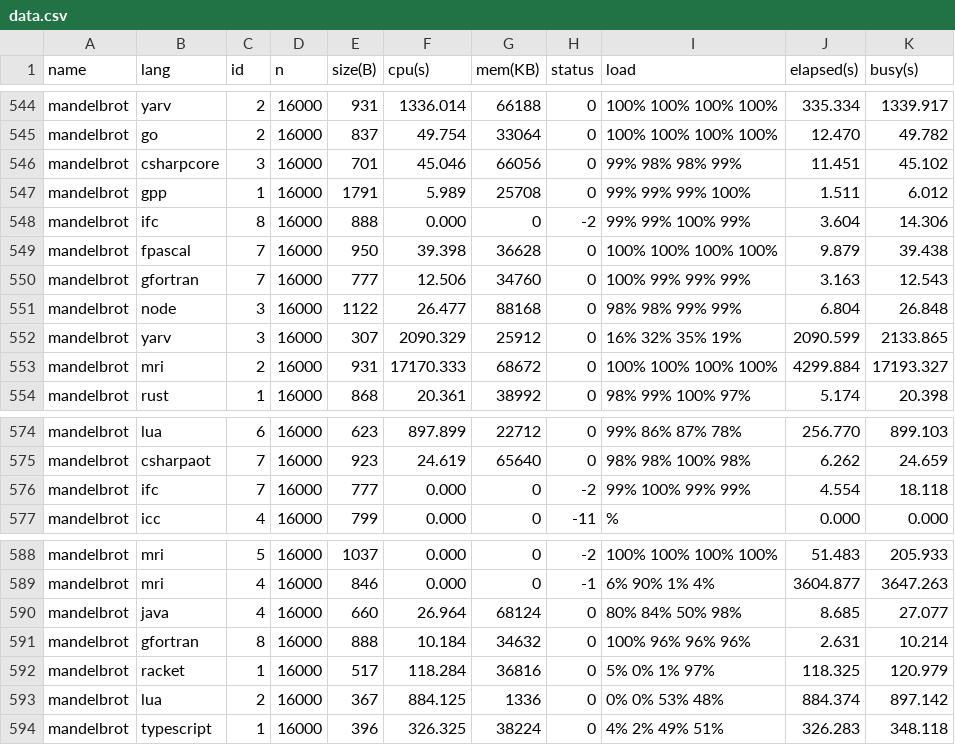
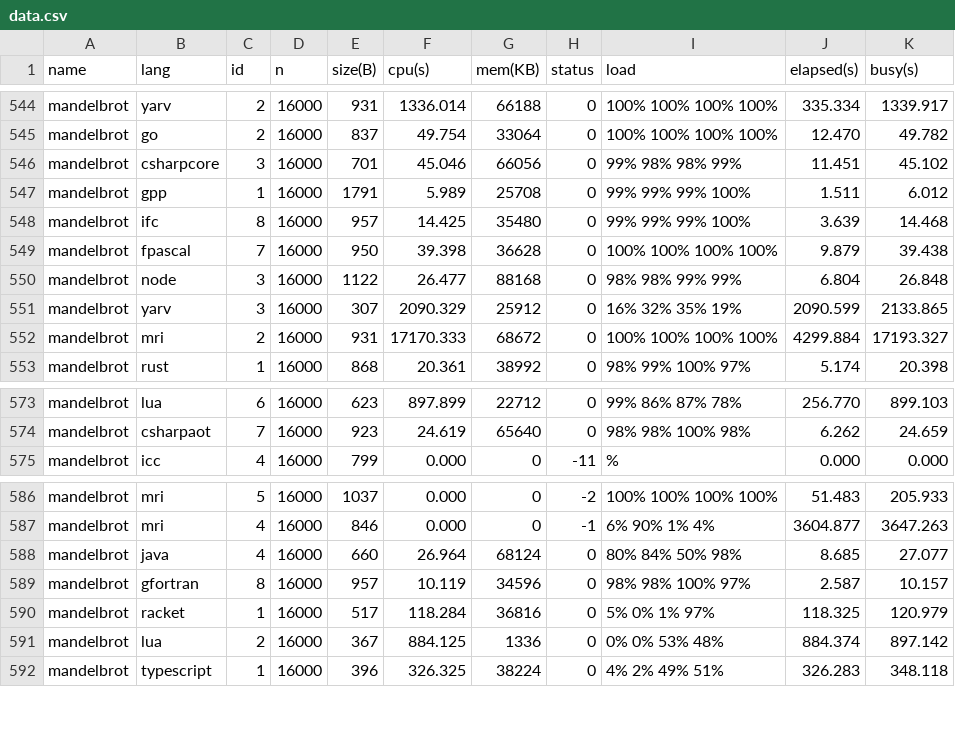
Before and after one commit to kirisky/benchmarks-game, a CSV file: public/data/data.csv, drawn as a sheet; only a part is shown, gaps mark what is left out.

```diff
--- a/public/data/data.csv
+++ b/public/data/data.csv
@@ -547,5 +547,4 @@ mandelbrot,csharpcore,3,16000,701,45.046,66056,0,99% 98% 98% 99%,11.451,45.102
 mandelbrot,gpp,1,16000,1791,5.989,25708,0,99% 99% 99% 100%,1.511,6.012
-mandelbrot,ifc,8,16000,888,0.000,0,-2,99% 99% 100% 99%,3.604,14.306
+mandelbrot,ifc,8,16000,957,14.425,35480,0,99% 99% 99% 100%,3.639,14.468
 mandelbrot,fpascal,7,16000,950,39.398,36628,0,100% 100% 100% 100%,9.879,39.438
-mandelbrot,gfortran,7,16000,777,12.506,34760,0,100% 99% 99% 99%,3.163,12.543
 mandelbrot,node,3,16000,1122,26.477,88168,0,98% 98% 99% 99%,6.804,26.848
@@ -575,3 +574,2 @@ mandelbrot,lua,6,16000,623,897.899,22712,0,99% 86% 87% 78%,256.770,899.103
 mandelbrot,csharpaot,7,16000,923,24.619,65640,0,98% 98% 100% 98%,6.262,24.659
-mandelbrot,ifc,7,16000,777,0.000,0,-2,99% 100% 99% 99%,4.554,18.118
 mandelbrot,icc,4,16000,799,0.000,0,-11,%,0.000,0.000
@@ -590,3 +588,3 @@ mandelbrot,mri,4,16000,846,0.000,0,-1,6% 90% 1% 4%,3604.877,3647.263
 mandelbrot,java,4,16000,660,26.964,68124,0,80% 84% 50% 98%,8.685,27.077
-mandelbrot,gfortran,8,16000,888,10.184,34632,0,100% 96% 96% 96%,2.631,10.214
+mandelbrot,gfortran,8,16000,957,10.119,34596,0,98% 98% 100% 97%,2.587,10.157
 mandelbrot,racket,1,16000,517,118.284,36816,0,5% 0% 1% 97%,118.325,120.979
```
Also changed, not shown: public/data/alldata.csv, public/data/ndata.csv, 15 other files.
